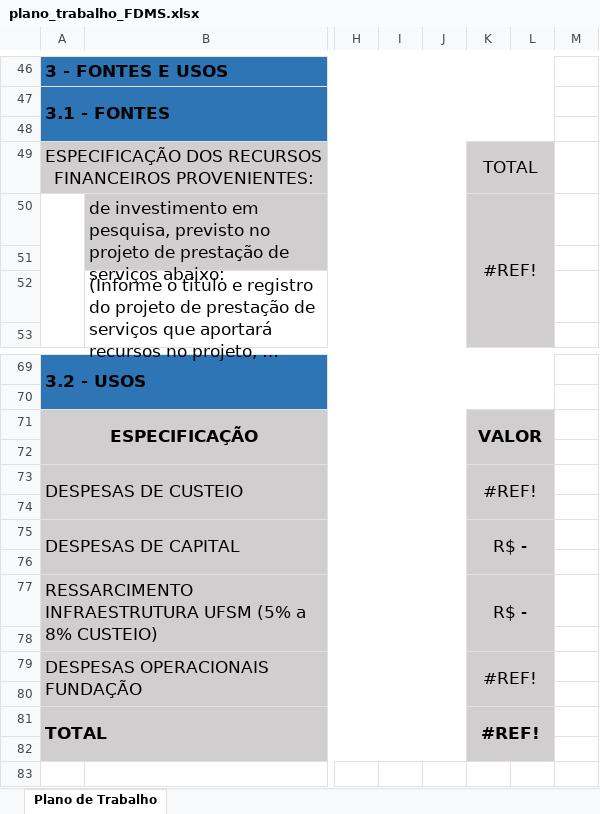
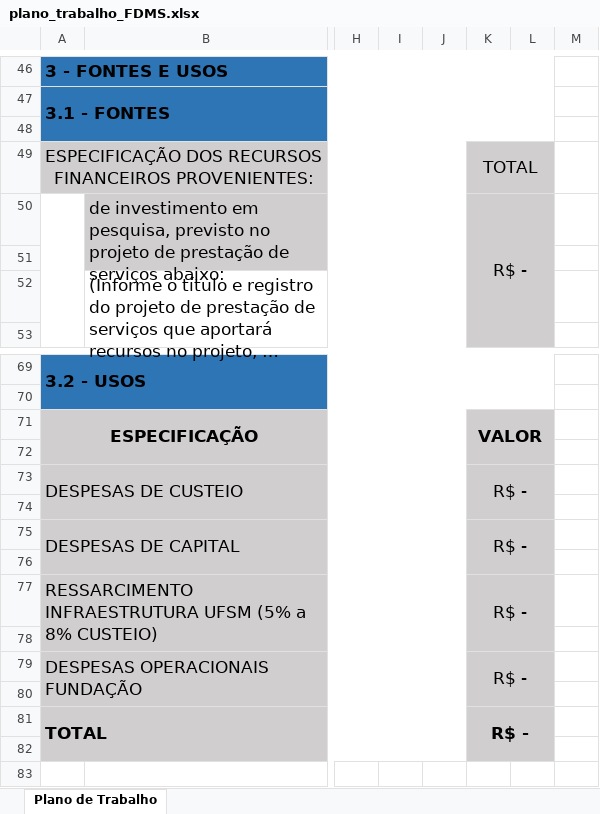
Before and after one commit to JulioMSantos/codautom, an Excel workbook: Modelos/AP/FDMS/plano_trabalho_FDMS.xlsx, sheet Plano de Trabalho, drawn as a sheet; only a part is shown, gaps mark what is left out; long unchanged cells end in …; values as stored, in another font and other column widths than the file's, no borders; the diff names each change by its address in the sheet, - before the commit and + after, or states it on an @@ line.

Commit message:
Add files via upload

```diff
--- a/Modelos/AP/FDMS/plano_trabalho_FDMS.xlsx (sheet Plano de Trabalho)
+++ b/Modelos/AP/FDMS/plano_trabalho_FDMS.xlsx (sheet Plano de Trabalho)
-K50: #REF!
+K50: R$ -
-K73: #REF!
+K73: R$ -
-K79: #REF!
+K79: R$ -
-K81: #REF!
+K81: R$ -
```
